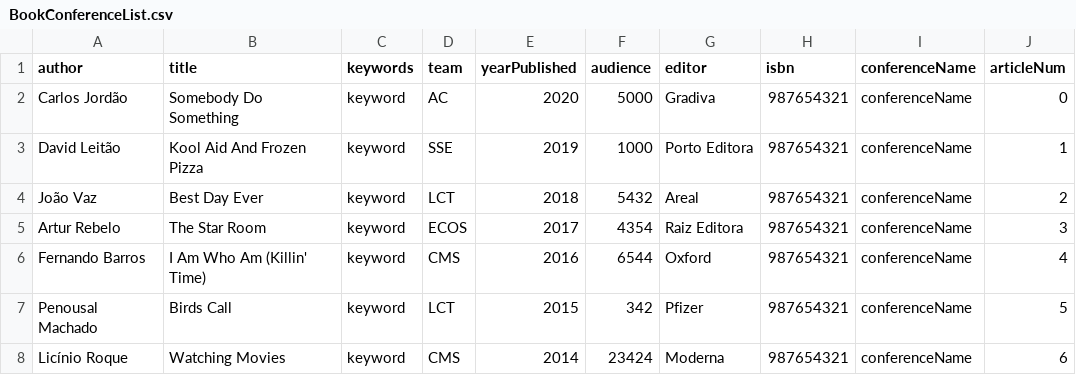
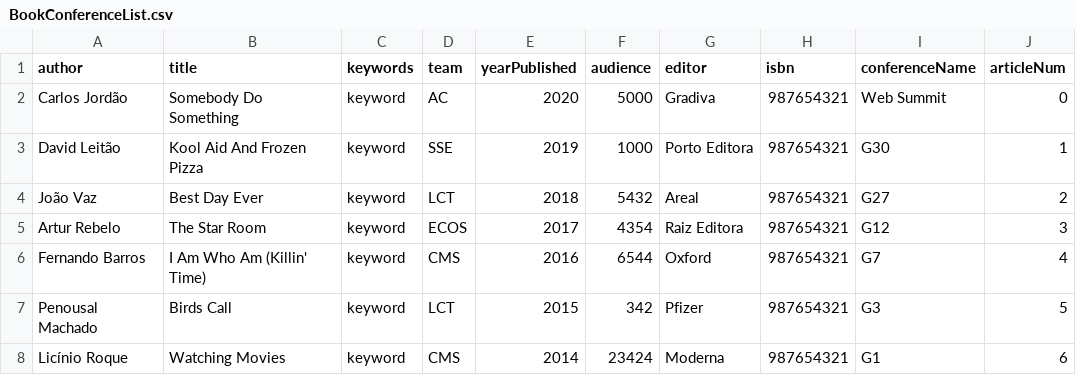
Before and after one commit to carreiradotdev/ProjetoPOO2021, a CSV file: BookConferenceList.csv, drawn as a sheet.

```diff
--- a/BookConferenceList.csv
+++ b/BookConferenceList.csv
@@ -1,8 +1,8 @@
 author,title,keywords,team,yearPublished,audience,editor,isbn,conferenceName,articleNum
-Carlos Jordão,Somebody Do Something,keyword,AC,2020,5000,Gradiva,987654321,conferenceName,0
-David Leitão,Kool Aid And Frozen Pizza,keyword,SSE,2019,1000,Porto Editora,987654321,conferenceName,1
-João Vaz,Best Day Ever,keyword,LCT,2018,5432,Areal,987654321,conferenceName,2
-Artur Rebelo,The Star Room,keyword,ECOS,2017,4354,Raiz Editora,987654321,conferenceName,3
-Fernando Barros,I Am Who Am (Killin' Time),keyword,CMS,2016,6544,Oxford,987654321,conferenceName,4
-Penousal Machado,Birds Call,keyword,LCT,2015,342,Pfizer,987654321,conferenceName,5
-Licínio Roque,Watching Movies,keyword,CMS,2014,23424,Moderna,987654321,conferenceName,6
+Carlos Jordão,Somebody Do Something,keyword,AC,2020,5000,Gradiva,987654321,Web Summit,0
+David Leitão,Kool Aid And Frozen Pizza,keyword,SSE,2019,1000,Porto Editora,987654321,G30,1
+João Vaz,Best Day Ever,keyword,LCT,2018,5432,Areal,987654321,G27,2
+Artur Rebelo,The Star Room,keyword,ECOS,2017,4354,Raiz Editora,987654321,G12,3
+Fernando Barros,I Am Who Am (Killin' Time),keyword,CMS,2016,6544,Oxford,987654321,G7,4
+Penousal Machado,Birds Call,keyword,LCT,2015,342,Pfizer,987654321,G3,5
+Licínio Roque,Watching Movies,keyword,CMS,2014,23424,Moderna,987654321,G1,6
```
Also changed, not shown: 7 other files.
